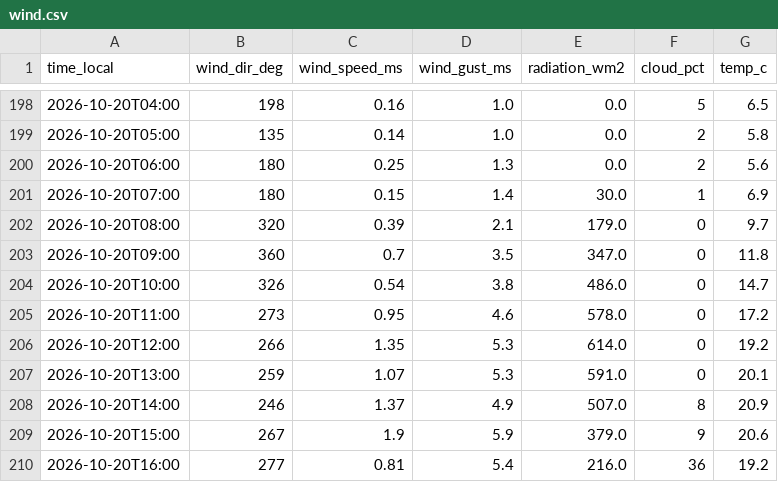
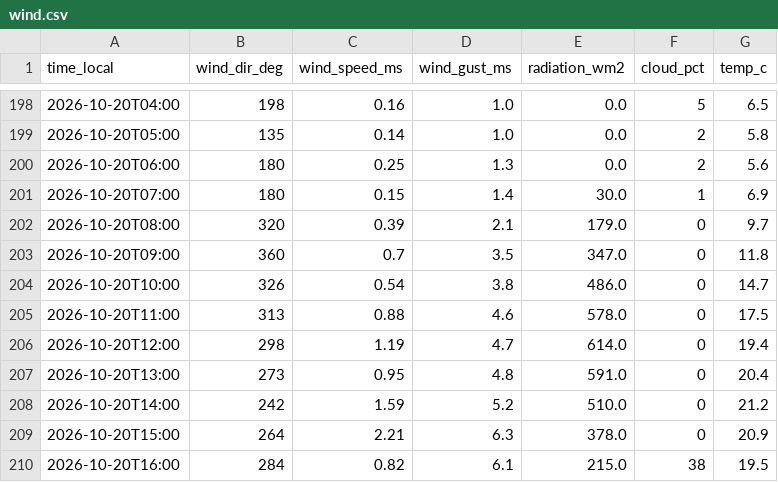
Before and after one commit to SanDav2011/atyrau-air, a CSV file: data/almaty/wind.csv, drawn as a sheet; only a part is shown, gaps mark what is left out; the diff covers the shown part only.

```diff
--- a/data/almaty/wind.csv
+++ b/data/almaty/wind.csv
@@ -204,7 +204,7 @@
 2026-10-20T10:00,326,0.54,3.8,486.0,0,14.7
-2026-10-20T11:00,273,0.95,4.6,578.0,0,17.2
-2026-10-20T12:00,266,1.35,5.3,614.0,0,19.2
-2026-10-20T13:00,259,1.07,5.3,591.0,0,20.1
-2026-10-20T14:00,246,1.37,4.9,507.0,8,20.9
-2026-10-20T15:00,267,1.9,5.9,379.0,9,20.6
-2026-10-20T16:00,277,0.81,5.4,216.0,36,19.2
+2026-10-20T11:00,313,0.88,4.6,578.0,0,17.5
+2026-10-20T12:00,298,1.19,4.7,614.0,0,19.4
+2026-10-20T13:00,273,0.95,4.8,591.0,0,20.4
+2026-10-20T14:00,242,1.59,5.2,510.0,0,21.2
+2026-10-20T15:00,264,2.21,6.3,378.0,0,20.9
+2026-10-20T16:00,284,0.82,6.1,215.0,38,19.5
```
Also changed, not shown: 1 added row and 5 edited cells elsewhere in this file, data/almaty/kgm.csv, data/kgm.csv, 4 other files.
